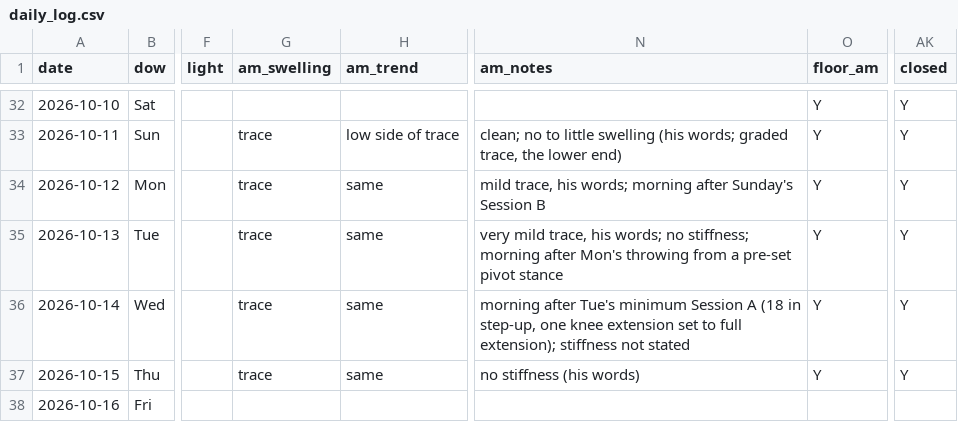
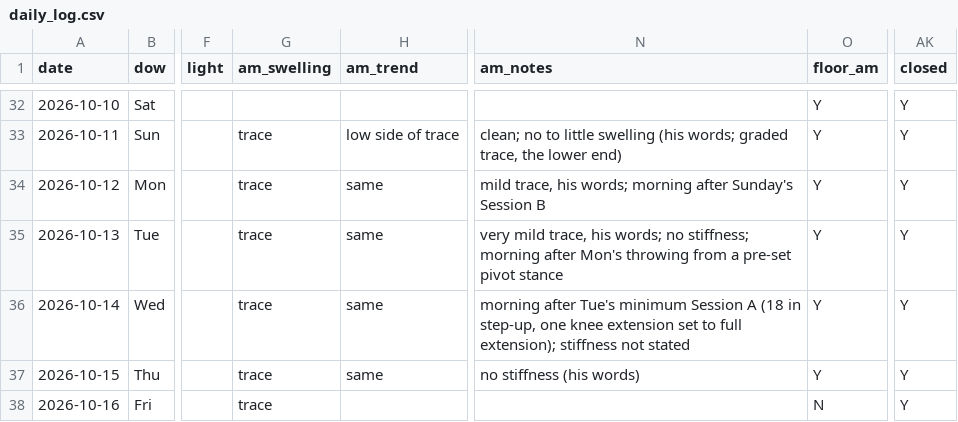
Before and after one commit to bro2jo/leyenda, a CSV file: real/logs/daily_log.csv, drawn as a sheet; only a part is shown, gaps mark what is left out; the diff names each change by its address in the sheet, - before the commit and + after, or states it on an @@ line.

```diff
--- a/real/logs/daily_log.csv
+++ b/real/logs/daily_log.csv
-G38 (am_swelling): (empty)
+G38 (am_swelling): trace
-O38 (floor_am): (empty)
+O38 (floor_am): N
-AK38 (closed): (empty)
+AK38 (closed): Y
```
Also changed, not shown: engine/deeds.csv, 32 other files.
